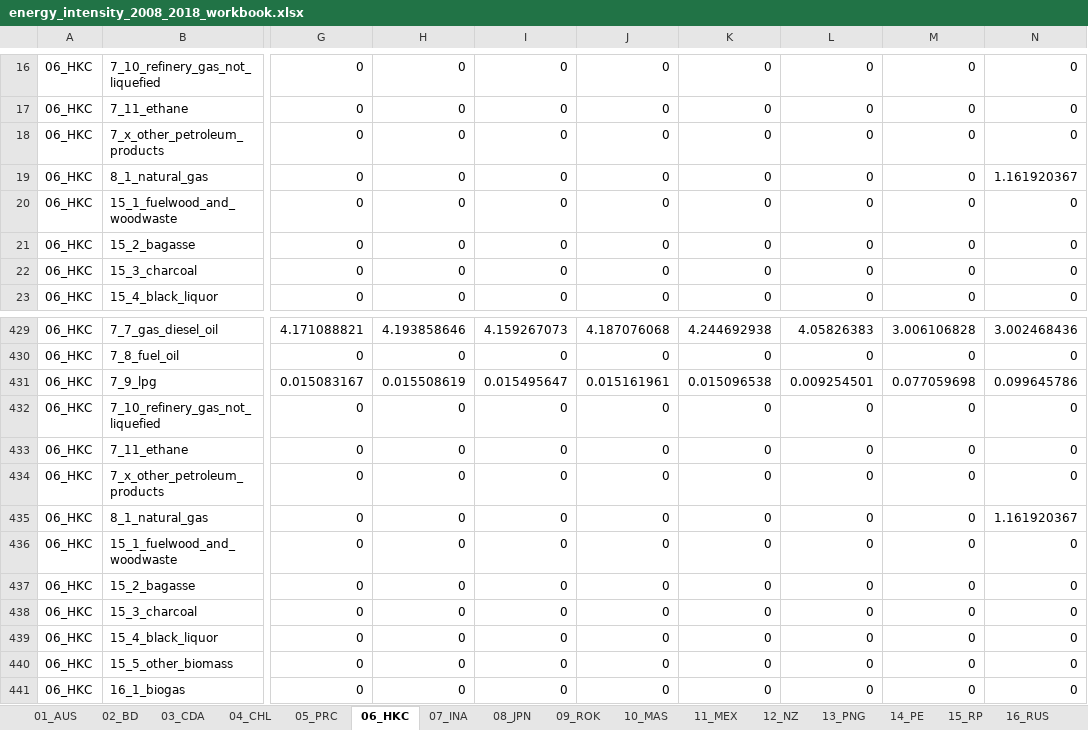
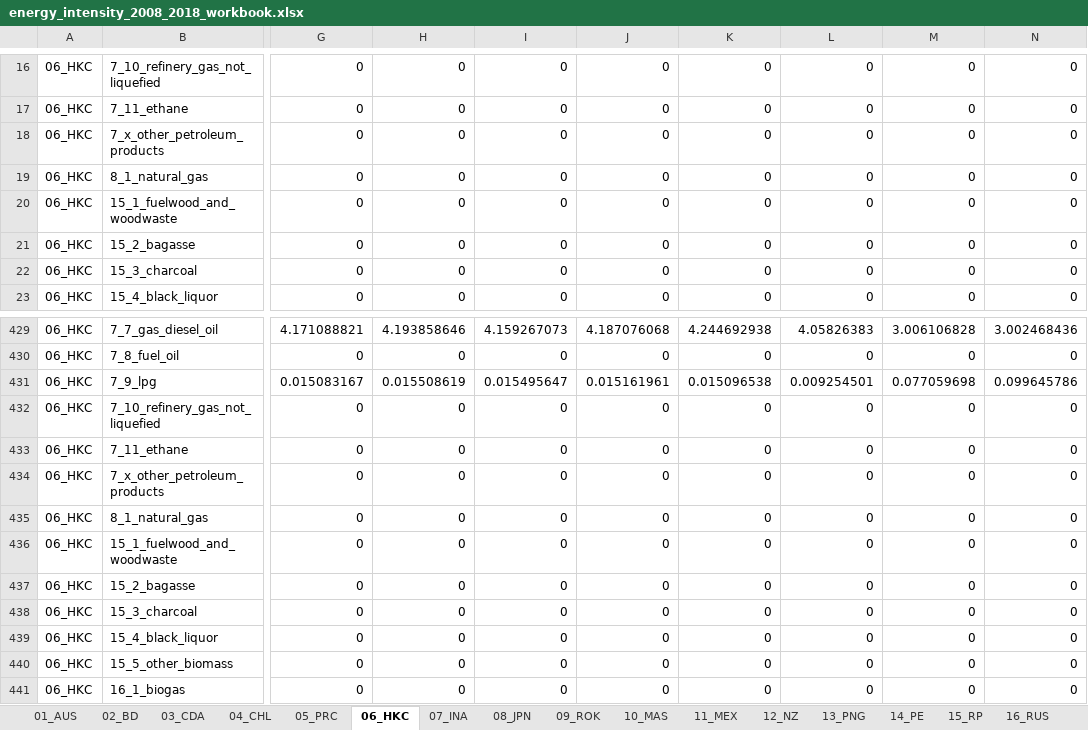
Before and after one commit to asia-pacific-energy-research-centre/Industry_8th, an Excel workbook: results/initial_look/energy_intensity_2008_2018_workbook.xlsx, sheet 06_HKC, drawn as a sheet; only a part is shown, gaps mark what is left out; values as stored, in another font and other column widths than the file's, no borders; the diff names each change by its address in the sheet, - before the commit and + after, or states it on an @@ line.

```diff
--- a/results/initial_look/energy_intensity_2008_2018_workbook.xlsx (sheet 06_HKC)
+++ b/results/initial_look/energy_intensity_2008_2018_workbook.xlsx (sheet 06_HKC)
-N19: 1.161920367
+N19: 0
-N435: 1.161920367
+N435: 0
```
Also changed, not shown: sheet 23b_ONEA, sheet 18_CT, sheet 23_NEA, sheet APEC, sheet 11_MEX, results/initial_look/aluminium_2018_workbook.xlsx, results/initial_look/cement_2018_workbook.xlsx, 28 other files.
